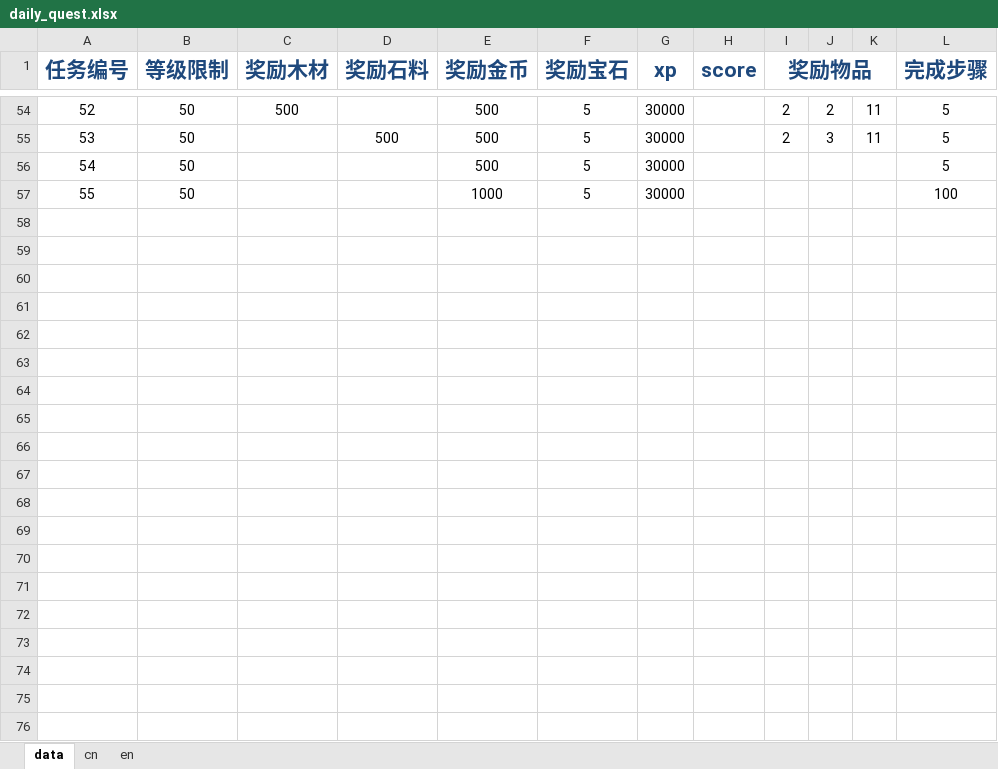
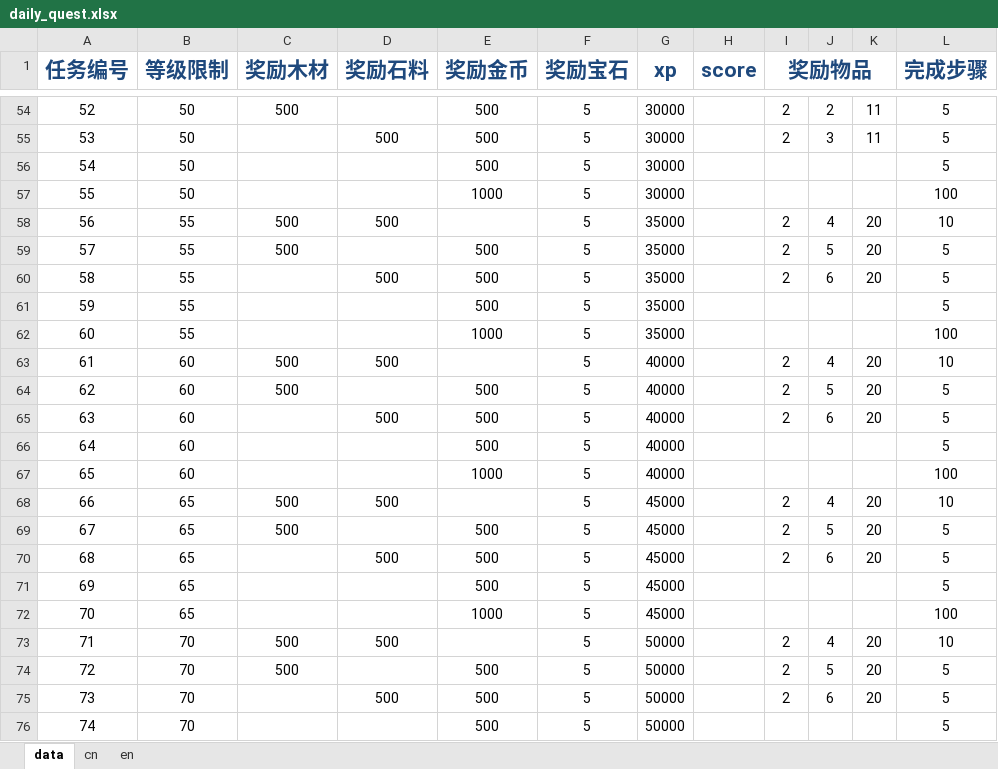
Before and after one commit to gaofeiii/Dino.game-server, an Excel workbook: const/daily_quest.xlsx, sheet data, drawn as a sheet; only a part is shown, gaps mark what is left out; values as stored, in another font and other column widths than the file's, no borders; the diff covers the shown part only; the diff names each change by its address in the sheet, - before the commit and + after, or states it on an @@ line.

```diff
--- a/const/daily_quest.xlsx (sheet data)
+++ b/const/daily_quest.xlsx (sheet data)
+row 58: 56 | 55 | 500 | 500 |  | 5 | 35000 |  | 2 | 4 | 20 | 10
+row 59: 57 | 55 | 500 |  | 500 | 5 | 35000 |  | 2 | 5 | 20 | 5
+row 60: 58 | 55 |  | 500 | 500 | 5 | 35000 |  | 2 | 6 | 20 | 5
+row 61: 59 | 55 |  |  | 500 | 5 | 35000 |  |  |  |  | 5
+row 62: 60 | 55 |  |  | 1000 | 5 | 35000 |  |  |  |  | 100
+row 63: 61 | 60 | 500 | 500 |  | 5 | 40000 |  | 2 | 4 | 20 | 10
+row 64: 62 | 60 | 500 |  | 500 | 5 | 40000 |  | 2 | 5 | 20 | 5
+row 65: 63 | 60 |  | 500 | 500 | 5 | 40000 |  | 2 | 6 | 20 | 5
+row 66: 64 | 60 |  |  | 500 | 5 | 40000 |  |  |  |  | 5
+row 67: 65 | 60 |  |  | 1000 | 5 | 40000 |  |  |  |  | 100
+row 68: 66 | 65 | 500 | 500 |  | 5 | 45000 |  | 2 | 4 | 20 | 10
+row 69: 67 | 65 | 500 |  | 500 | 5 | 45000 |  | 2 | 5 | 20 | 5
+row 70: 68 | 65 |  | 500 | 500 | 5 | 45000 |  | 2 | 6 | 20 | 5
+row 71: 69 | 65 |  |  | 500 | 5 | 45000 |  |  |  |  | 5
+row 72: 70 | 65 |  |  | 1000 | 5 | 45000 |  |  |  |  | 100
+row 73: 71 | 70 | 500 | 500 |  | 5 | 50000 |  | 2 | 4 | 20 | 10
+row 74: 72 | 70 | 500 |  | 500 | 5 | 50000 |  | 2 | 5 | 20 | 5
+row 75: 73 | 70 |  | 500 | 500 | 5 | 50000 |  | 2 | 6 | 20 | 5
+row 76: 74 | 70 |  |  | 500 | 5 | 50000 |  |  |  |  | 5
```
Also changed, not shown: 16 added rows elsewhere in this sheet, sheet en, sheet cn, 1 other file.
